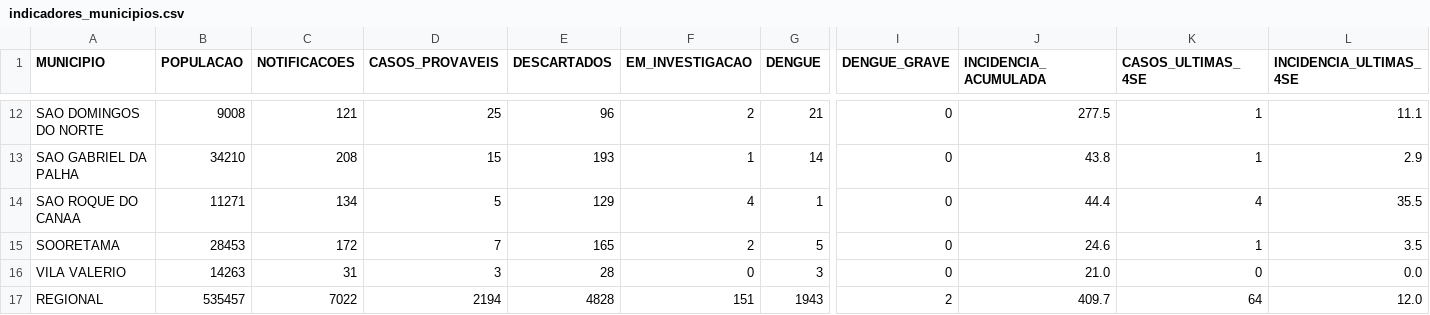
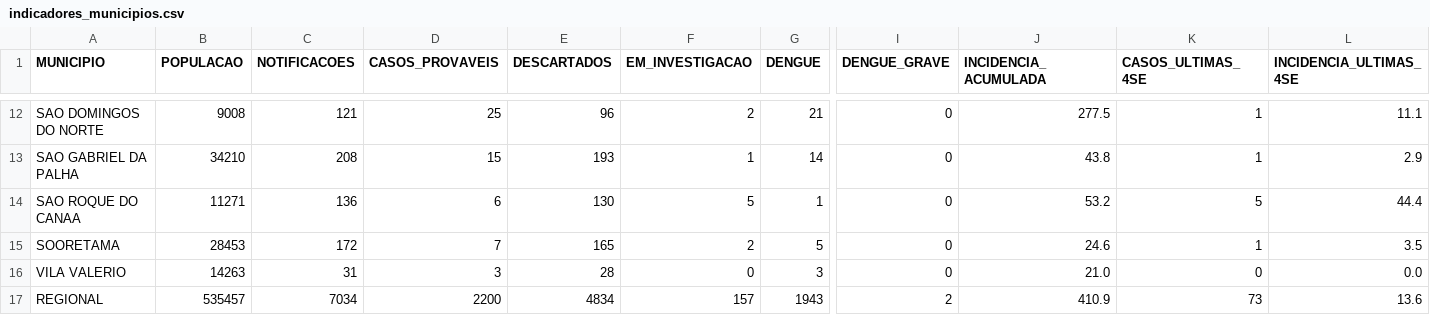
Before and after one commit to daliana-ve/diagrama-controle-dengue, a CSV file: dados/indicadores_municipios.csv, drawn as a sheet; only a part is shown, gaps mark what is left out; the diff covers the shown part only; the diff names each change by its address in the sheet, - before the commit and + after, or states it on an @@ line.

```diff
--- a/dados/indicadores_municipios.csv
+++ b/dados/indicadores_municipios.csv
-C14 (NOTIFICACOES): 134
+C14 (NOTIFICACOES): 136
-D14 (CASOS_PROVAVEIS): 5
+D14 (CASOS_PROVAVEIS): 6
-E14 (DESCARTADOS): 129
+E14 (DESCARTADOS): 130
-F14 (EM_INVESTIGACAO): 4
+F14 (EM_INVESTIGACAO): 5
-J14 (INCIDENCIA_ACUMULADA): 44.4
+J14 (INCIDENCIA_ACUMULADA): 53.2
-K14 (CASOS_ULTIMAS_4SE): 4
+K14 (CASOS_ULTIMAS_4SE): 5
-L14 (INCIDENCIA_ULTIMAS_4SE): 35.5
+L14 (INCIDENCIA_ULTIMAS_4SE): 44.4
-C17 (NOTIFICACOES): 7022
+C17 (NOTIFICACOES): 7034
-D17 (CASOS_PROVAVEIS): 2194
+D17 (CASOS_PROVAVEIS): 2200
-E17 (DESCARTADOS): 4828
+E17 (DESCARTADOS): 4834
-F17 (EM_INVESTIGACAO): 151
+F17 (EM_INVESTIGACAO): 157
-J17 (INCIDENCIA_ACUMULADA): 409.7
+J17 (INCIDENCIA_ACUMULADA): 410.9
-K17 (CASOS_ULTIMAS_4SE): 64
+K17 (CASOS_ULTIMAS_4SE): 73
-L17 (INCIDENCIA_ULTIMAS_4SE): 12.0
+L17 (INCIDENCIA_ULTIMAS_4SE): 13.6
```
Also changed, not shown: 26 edited cells elsewhere in this file.
